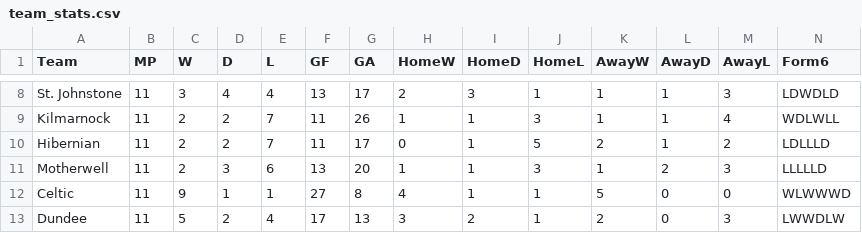
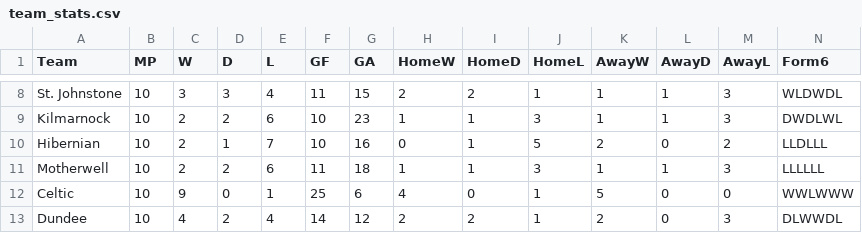
Before and after one commit to redrhino-dot/spl-forecast, a CSV file: team_stats.csv, drawn as a sheet; only a part is shown, gaps mark what is left out; the diff covers the shown part only; the diff names each change by its address in the sheet, - before the commit and + after, or states it on an @@ line.

```diff
--- a/team_stats.csv
+++ b/team_stats.csv
-B8:B13 (MP): 11
+B8:B13 (MP): 10
-D8 (D): 4
+D8 (D): 3
-F8 (GF): 13
+F8 (GF): 11
-G8 (GA): 17
+G8 (GA): 15
-I8 (HomeD): 3
+I8 (HomeD): 2
-N8 (Form6): LDWDLD
+N8 (Form6): WLDWDL
-E9 (L): 7
+E9 (L): 6
-F9:F10 (GF): 11
+F9:F10 (GF): 10
-G9 (GA): 26
+G9 (GA): 23
-M9 (AwayL): 4
+M9 (AwayL): 3
-N9 (Form6): WDLWLL
+N9 (Form6): DWDLWL
-D10 (D): 2
+D10 (D): 1
-G10 (GA): 17
+G10 (GA): 16
-L10 (AwayD): 1
+L10 (AwayD): 0
-N10 (Form6): LDLLLD
+N10 (Form6): LLDLLL
-D11 (D): 3
+D11 (D): 2
-F11 (GF): 13
+F11 (GF): 11
-G11 (GA): 20
+G11 (GA): 18
-L11 (AwayD): 2
+L11 (AwayD): 1
-N11 (Form6): LLLLLD
+N11 (Form6): LLLLLL
-D12 (D): 1
+D12 (D): 0
-F12 (GF): 27
+F12 (GF): 25
-G12 (GA): 8
+G12 (GA): 6
-I12 (HomeD): 1
+I12 (HomeD): 0
-N12 (Form6): WLWWWD
+N12 (Form6): WWLWWW
-C13 (W): 5
+C13 (W): 4
-F13 (GF): 17
+F13 (GF): 14
-G13 (GA): 13
+G13 (GA): 12
-H13 (HomeW): 3
+H13 (HomeW): 2
-N13 (Form6): LWWDLW
+N13 (Form6): DLWWDL
```
Also changed, not shown: 34 edited cells elsewhere in this file, results.csv, 2 other files.
